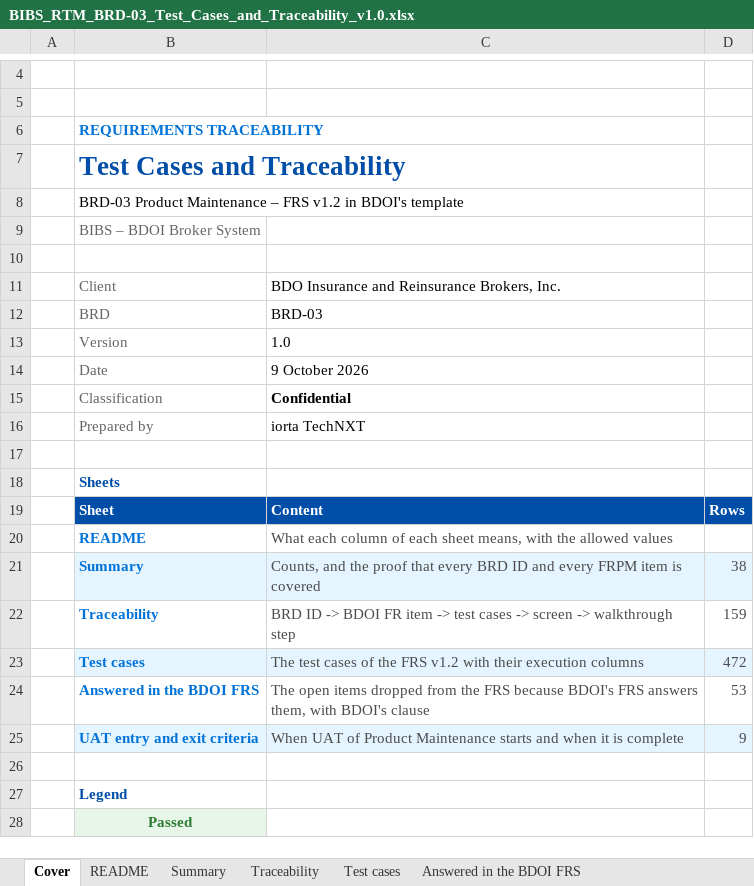
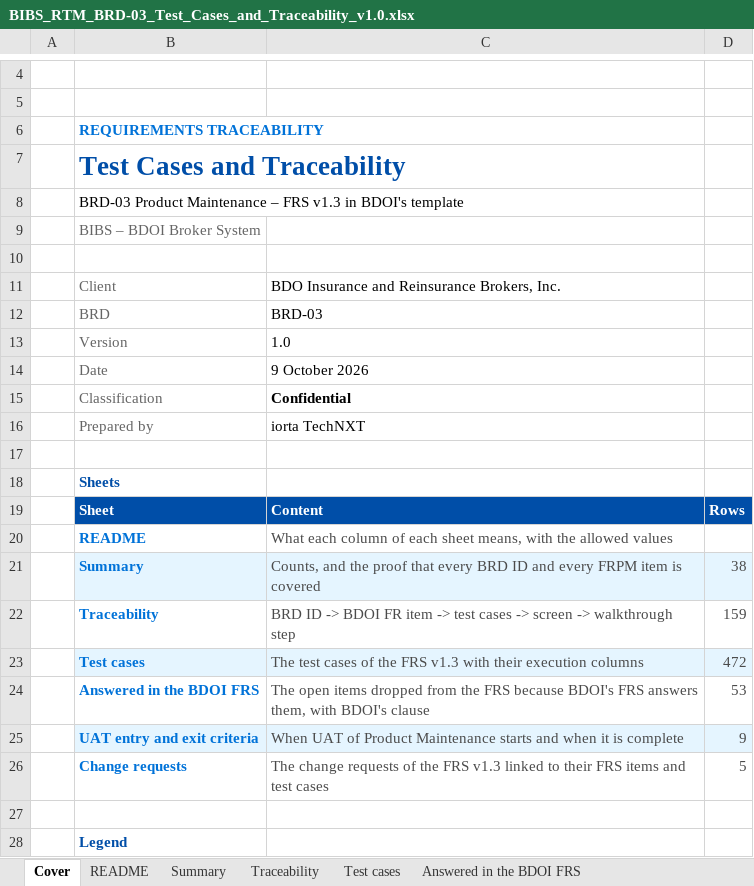
Before and after one commit to IortaTexhNXT-DEV/FinVerse, an Excel workbook: docs/deliverables/out/Programme/BDOI_Template_FRS/BRD-03_Product_Maintenance/BIBS_RTM_BRD-03_Test_Cases_and_Traceability_v1.0.xlsx, sheet Cover, drawn as a sheet; only a part is shown, gaps mark what is left out; the shorter side is filled out with more unchanged rows; values as stored, in another font and other column widths than the file's, no borders; charts and pictures not drawn; the diff names each change by its address in the sheet, - before the commit and + after, or states it on an @@ line.

```diff
--- a/docs/deliverables/out/Programme/BDOI_Template_FRS/BRD-03_Product_Maintenance/BIBS_RTM_BRD-03_Test_Cases_and_Traceability_v1.0.xlsx (sheet Cover)
+++ b/docs/deliverables/out/Programme/BDOI_Template_FRS/BRD-03_Product_Maintenance/BIBS_RTM_BRD-03_Test_Cases_and_Traceability_v1.0.xlsx (sheet Cover)
-B8: …– FRS v1.2 in BDOI's…
+B8: …– FRS v1.3 in BDOI's…
-C23: …the FRS v1.2 with their…
+C23: …the FRS v1.3 with their…
+row 26:  | Change requests | The change requests of the FRS v1.3 linked to their FRS items and test cases | 5
```
Also changed, not shown: sheet README, sheet UAT entry and exit criteria, sheet Test cases, other sheet tabs, charts or pictures, docs/deliverables/out/Programme/BDOI_Template_FRS/BRD-03_Product_Maintenance/BIBS_CR_BRD-03_Change_Request_Register_v1.0.xlsx, docs/deliverables/out/Programme/BDOI_Template_FRS/BRD-03_Product_Maintenance/BIBS_FitGap_BRD-03_BRD_vs_OOTB_vs_Best_Practice_v1.0.xlsx, 20 other files.
